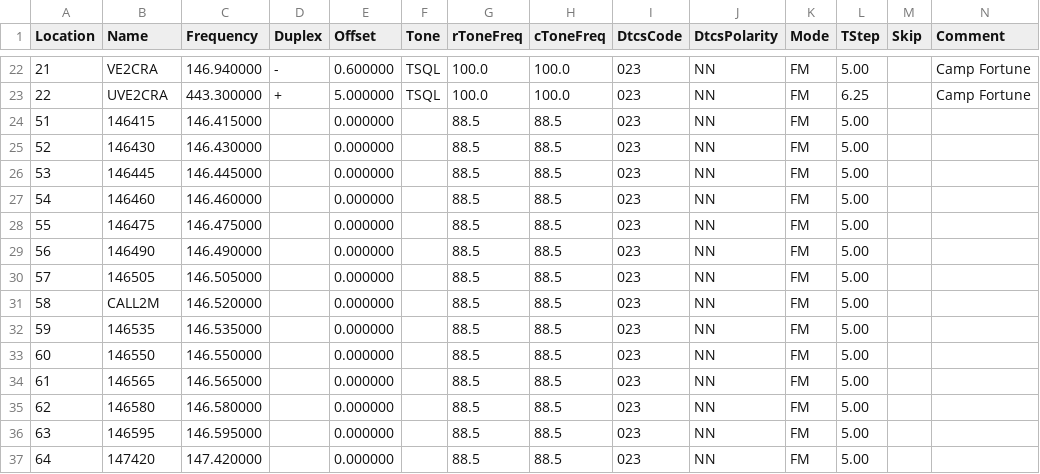
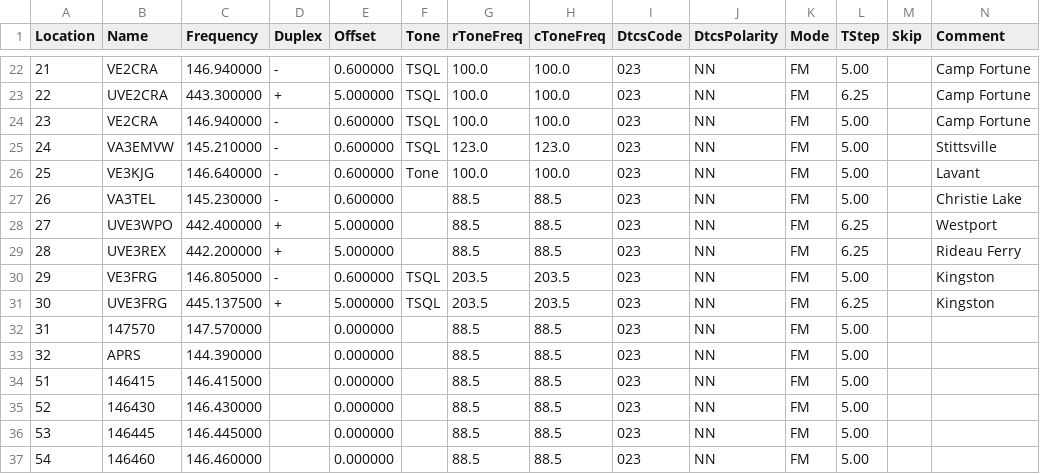
Before and after one commit to tylert/freq_lists, a CSV file: radios/Baofeng_UV-5R.csv, drawn as a sheet; only a part is shown, gaps mark what is left out; the shorter side is filled out with more unchanged rows; rows hold the shown columns only; the diff names each change by its address in the sheet, - before the commit and + after, or states it on an @@ line.

```diff
--- a/radios/Baofeng_UV-5R.csv
+++ b/radios/Baofeng_UV-5R.csv
+row 24: 23 | VE2CRA | 146.940000 | - | 0.600000 | TSQL | 100.0 | 100.0 | 023 | NN | FM | 5.00 |  | Camp Fortune
+row 25: 24 | VA3EMVW | 145.210000 | - | 0.600000 | TSQL | 123.0 | 123.0 | 023 | NN | FM | 5.00 |  | Stittsville
+row 26: 25 | VE3KJG | 146.640000 | - | 0.600000 | Tone | 100.0 | 100.0 | 023 | NN | FM | 5.00 |  | Lavant
+row 27: 26 | VA3TEL | 145.230000 | - | 0.600000 |  | 88.5 | 88.5 | 023 | NN | FM | 5.00 |  | Christie Lake
+row 28: 27 | UVE3WPO | 442.400000 | + | 5.000000 |  | 88.5 | 88.5 | 023 | NN | FM | 6.25 |  | Westport
+row 29: 28 | UVE3REX | 442.200000 | + | 5.000000 |  | 88.5 | 88.5 | 023 | NN | FM | 6.25 |  | Rideau Ferry
+row 30: 29 | VE3FRG | 146.805000 | - | 0.600000 | TSQL | 203.5 | 203.5 | 023 | NN | FM | 5.00 |  | Kingston
+row 31: 30 | UVE3FRG | 445.137500 | + | 5.000000 | TSQL | 203.5 | 203.5 | 023 | NN | FM | 6.25 |  | Kingston
+row 32: 31 | 147570 | 147.570000 |  | 0.000000 |  | 88.5 | 88.5 | 023 | NN | FM | 5.00
+row 33: 32 | APRS | 144.390000 |  | 0.000000 |  | 88.5 | 88.5 | 023 | NN | FM | 5.00
```
Also changed, not shown: radios/Kenwood_TM-281A.csv, radios/Kenwood_TM-D710A.csv, 1 other file.
